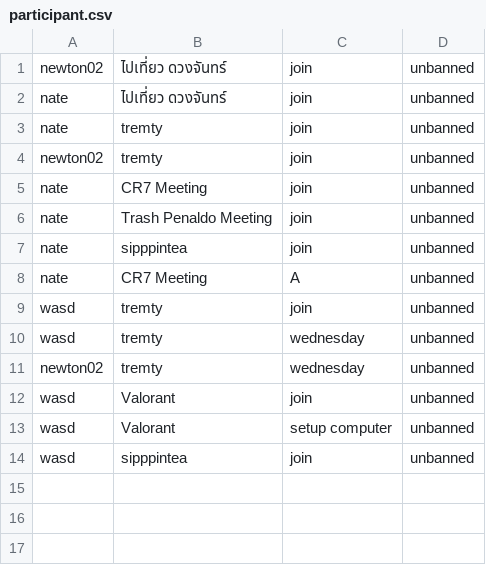
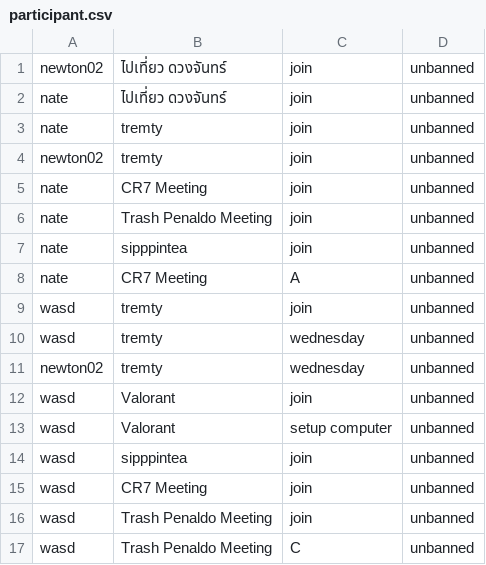
Before and after one commit to GustPK/TofuEvent, a CSV file: data/participant.csv, drawn as a sheet.

```diff
--- a/data/participant.csv
+++ b/data/participant.csv
@@ -14 +14,4 @@ wasd,Valorant,setup computer,unbanned
 wasd,sipppintea,join,unbanned
+wasd,CR7 Meeting,join,unbanned
+wasd,Trash Penaldo Meeting,join,unbanned
+wasd,Trash Penaldo Meeting,C,unbanned
```
Also changed, not shown: data/Account.csv, data/EventList.csv, 12 other files.
